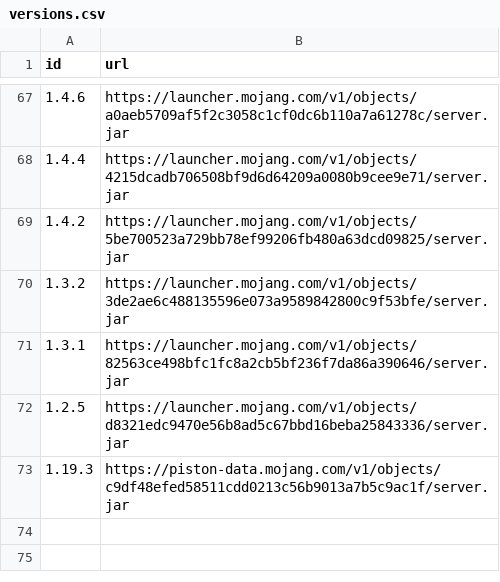
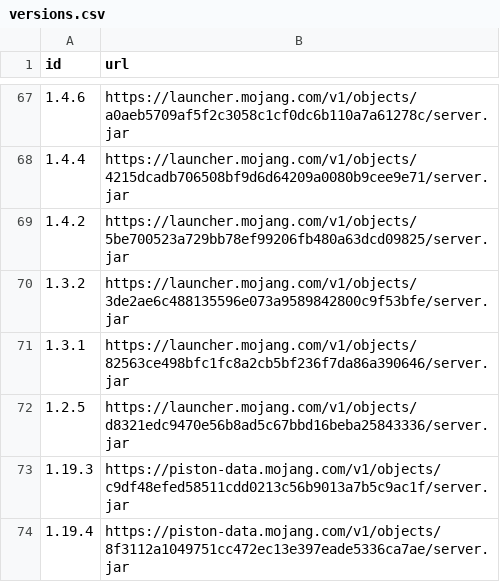
Before and after one commit to MrSmoer/Minecraft-Server-ngrok, a CSV file: minecraft/versions.csv, drawn as a sheet; only a part is shown, gaps mark what is left out; the diff names each change by its address in the sheet, - before the commit and + after, or states it on an @@ line.

Commit message:
Workflow updating the version.csv

```diff
--- a/minecraft/versions.csv
+++ b/minecraft/versions.csv
+row 74: 1.19.4 | https://piston-data.mojang.com/v1/objects/8f3112a1049751cc472ec13e397eade5336ca7ae/server.jar
```
